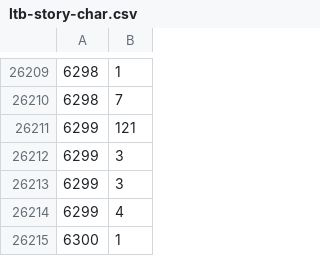
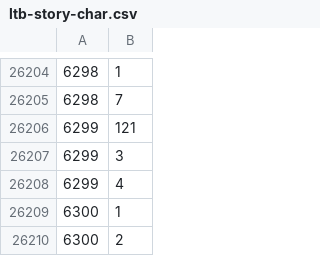
Before and after one commit to MarcusRiemer/esqulino, a CSV file: scripts/ltb/ltb-story-char.csv, drawn as a sheet; only a part is shown, gaps mark what is left out; the shorter side is filled out with more unchanged rows; the diff covers the shown part only.

```diff
--- a/scripts/ltb/ltb-story-char.csv
+++ b/scripts/ltb/ltb-story-char.csv
@@ -26211,3 +26206,2 @@
 6299,121
-6299,3
 6299,3
```
Also changed, not shown: 5 removed rows elsewhere in this file, 2 other files.
